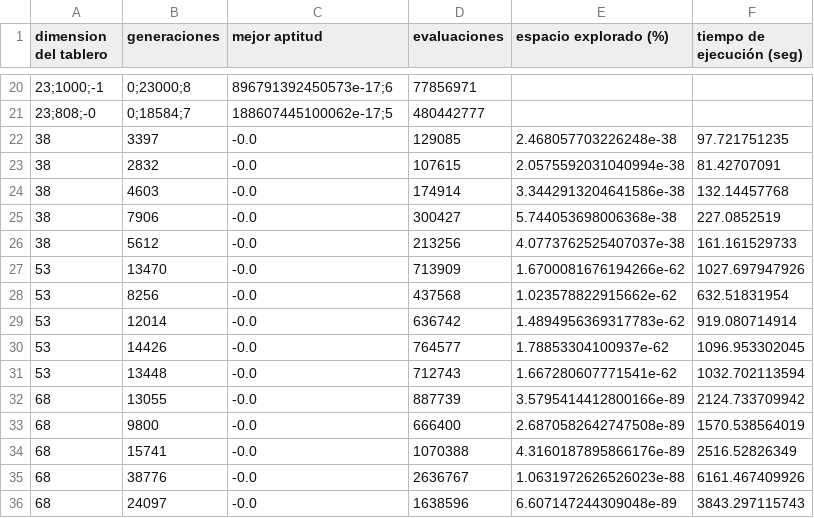
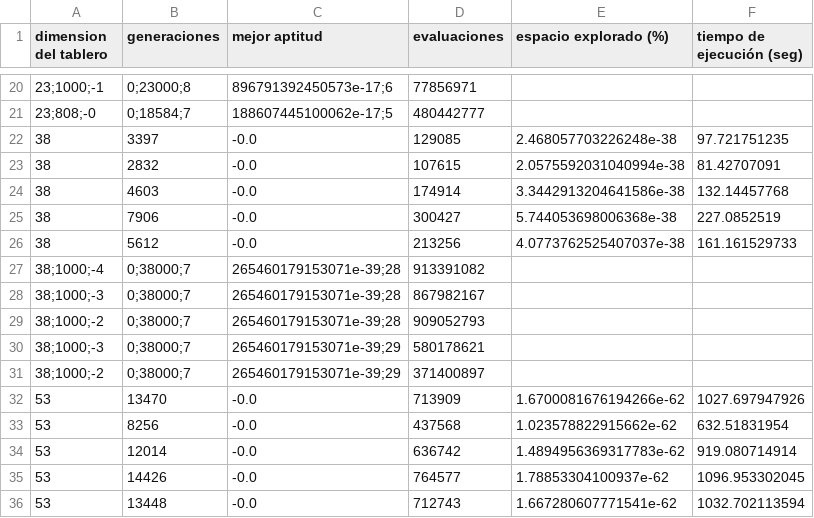
Before and after one commit to crisefd/ProyectoCE, a CSV file: torneo/pruebas-torneo.csv, drawn as a sheet; only a part is shown, gaps mark what is left out; the shorter side is filled out with more unchanged rows.

Commit message:
Se agregan mas pruebas con N=38

```diff
--- a/torneo/pruebas-torneo.csv
+++ b/torneo/pruebas-torneo.csv
@@ -26,2 +26,7 @@ dimension del tablero,generaciones,mejor aptitud,evaluaciones,espacio explorado
 38,5612,-0.0,213256,4.0773762525407037e-38,161.161529733
+38;1000;-4,0;38000;7,265460179153071e-39;28,913391082
+38;1000;-3,0;38000;7,265460179153071e-39;28,867982167
+38;1000;-2,0;38000;7,265460179153071e-39;28,909052793
+38;1000;-3,0;38000;7,265460179153071e-39;29,580178621
+38;1000;-2,0;38000;7,265460179153071e-39;29,371400897
 53,13470,-0.0,713909,1.6700081676194266e-62,1027.697947926
```
